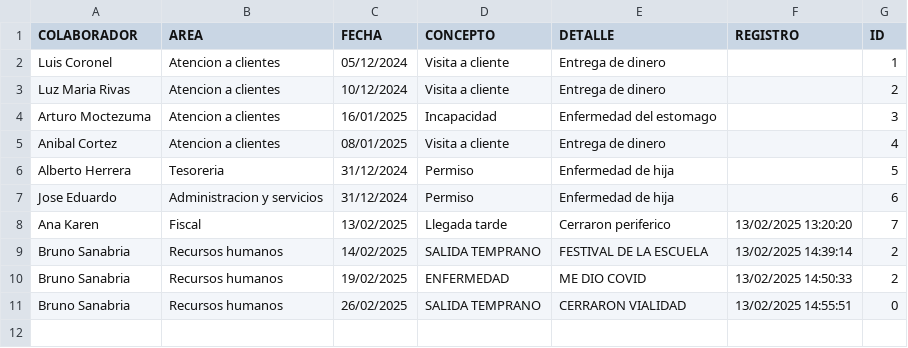
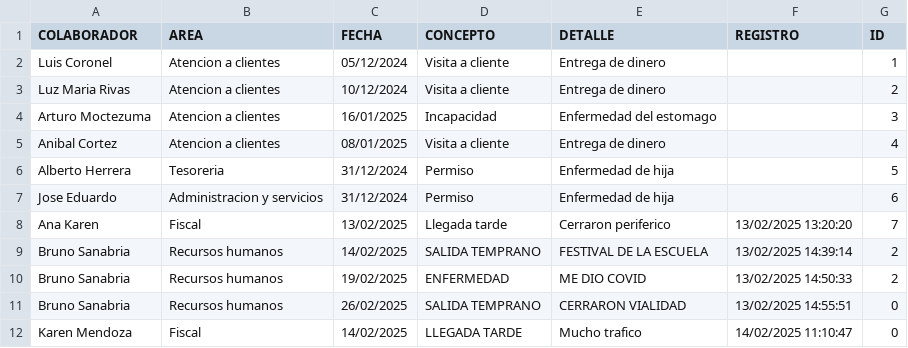
Before and after one commit to BM1012/AsistenciasTV, a CSV file: PERMISOS.csv, drawn as a sheet.

Commit message:
Actualización automatica del archivo

```diff
--- a/PERMISOS.csv
+++ b/PERMISOS.csv
@@ -11 +11,2 @@ Bruno Sanabria,Recursos humanos,19/02/2025,ENFERMEDAD,ME DIO COVID,13/02/2025 14
 Bruno Sanabria,Recursos humanos,26/02/2025,SALIDA TEMPRANO,CERRARON VIALIDAD,13/02/2025 14:55:51,0
+Karen Mendoza,Fiscal,14/02/2025,LLEGADA TARDE,Mucho trafico,14/02/2025 11:10:47,0
```
